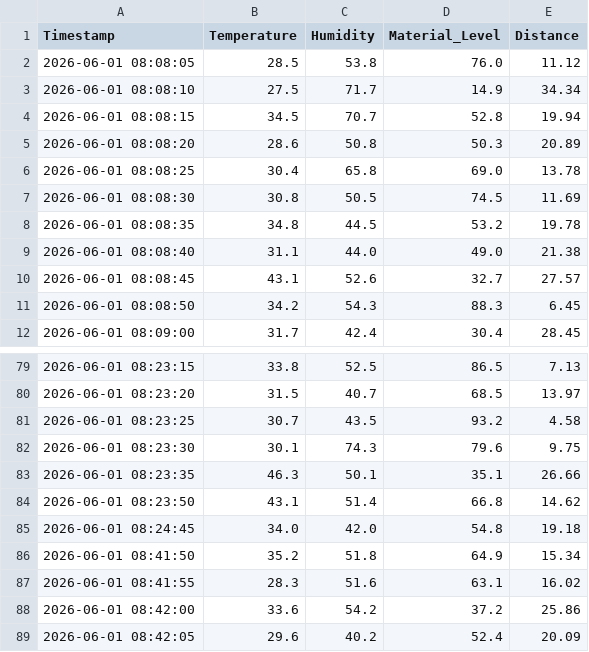
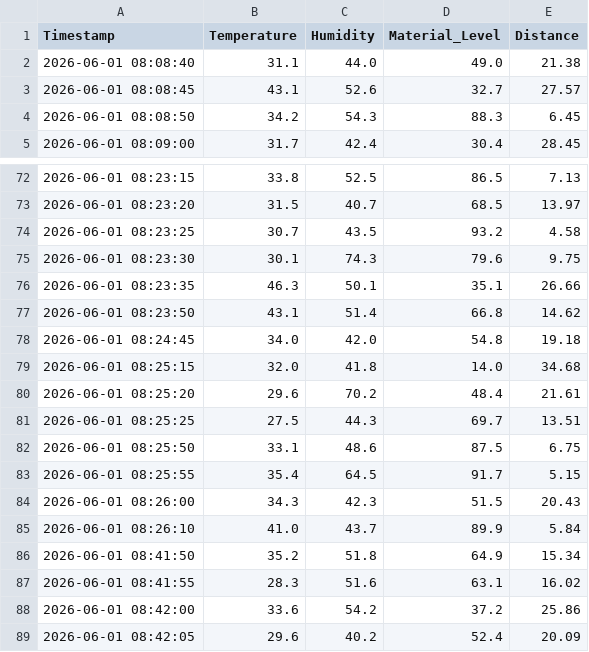
Before and after one commit to nandinichowdary2004-oss/REMAC, a CSV file: live_data/history.csv, drawn as a sheet; only a part is shown, gaps mark what is left out.

```diff
--- a/live_data/history.csv
+++ b/live_data/history.csv
@@ -1,9 +1,2 @@
 Timestamp,Temperature,Humidity,Material_Level,Distance
-2026-06-01 08:08:05,28.5,53.8,76.0,11.12
-2026-06-01 08:08:10,27.5,71.7,14.9,34.34
-2026-06-01 08:08:15,34.5,70.7,52.8,19.94
-2026-06-01 08:08:20,28.6,50.8,50.3,20.89
-2026-06-01 08:08:25,30.4,65.8,69.0,13.78
-2026-06-01 08:08:30,30.8,50.5,74.5,11.69
-2026-06-01 08:08:35,34.8,44.5,53.2,19.78
 2026-06-01 08:08:40,31.1,44.0,49.0,21.38
@@ -85,2 +78,9 @@ Timestamp,Temperature,Humidity,Material_Level,Distance
 2026-06-01 08:24:45,34.0,42.0,54.8,19.18
+2026-06-01 08:25:15,32.0,41.8,14.0,34.68
+2026-06-01 08:25:20,29.6,70.2,48.4,21.61
+2026-06-01 08:25:25,27.5,44.3,69.7,13.51
+2026-06-01 08:25:50,33.1,48.6,87.5,6.75
+2026-06-01 08:25:55,35.4,64.5,91.7,5.15
+2026-06-01 08:26:00,34.3,42.3,51.5,20.43
+2026-06-01 08:26:10,41.0,43.7,89.9,5.84
 2026-06-01 08:41:50,35.2,51.8,64.9,15.34
```
Also changed, not shown: 28 other files.
